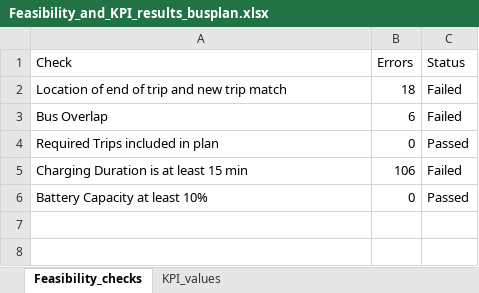
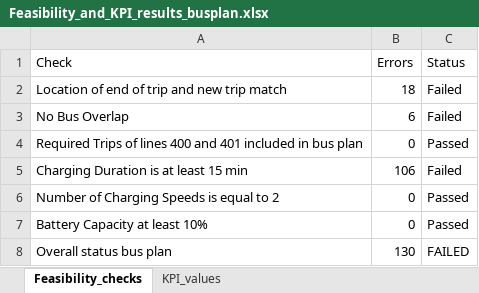
Before and after one commit to FeevanZoghel/Project_5, an Excel workbook: Feasibility_and_KPI_results_busplan.xlsx, sheet Feasibility_checks, drawn as a sheet; values as stored, in another font and other column widths than the file's, no borders; the diff names each change by its address in the sheet, - before the commit and + after, or states it on an @@ line.

```diff
--- a/Feasibility_and_KPI_results_busplan.xlsx (sheet Feasibility_checks)
+++ b/Feasibility_and_KPI_results_busplan.xlsx (sheet Feasibility_checks)
-A3 (Check): Bus Overlap
+A3 (Check): No Bus Overlap
-A4 (Check): Required Trips included in plan
+A4 (Check): Required Trips of lines 400 and 401 included in bus plan
+row 6: Number of Charging Speeds is equal to 2 | 0 | Passed
+row 8: Overall status bus plan | 130 | FAILED
```
Also changed, not shown: 2 other files.
